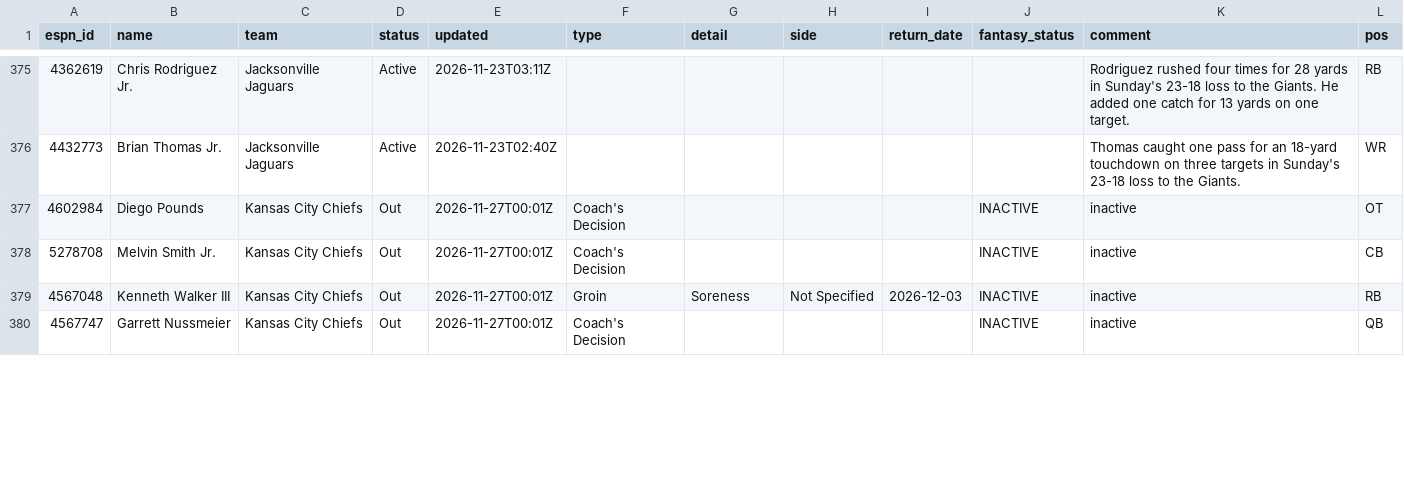
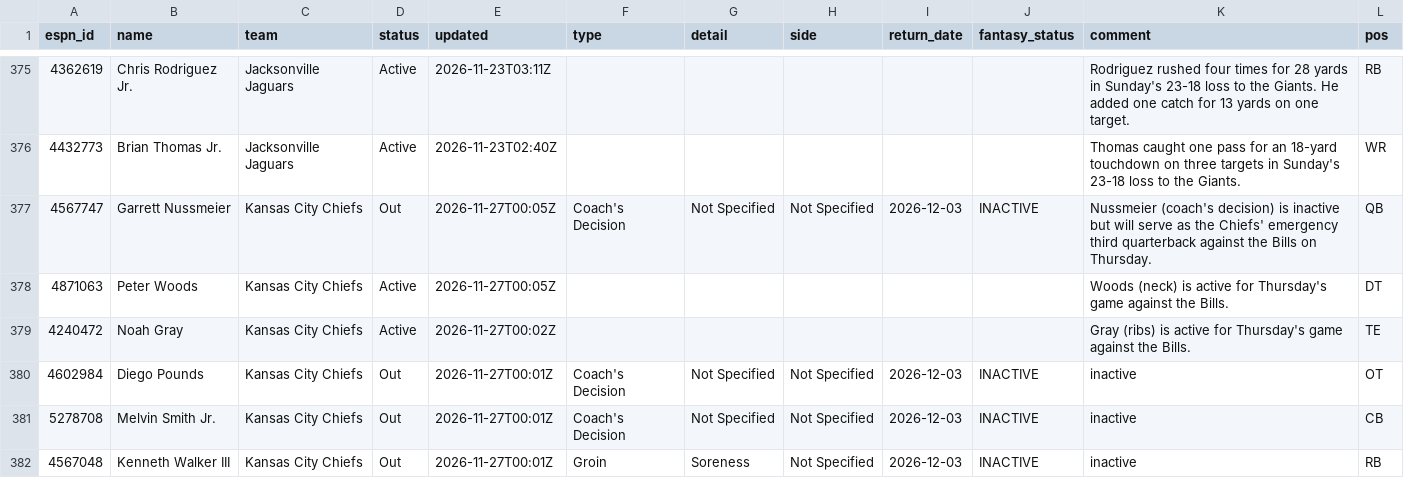
Before and after one commit to ChefJulio/nfl-edge, a CSV file: data/espn_injuries/2026-11-26.csv, drawn as a sheet; only a part is shown, gaps mark what is left out; the diff covers the shown part only.

```diff
--- a/data/espn_injuries/2026-11-26.csv
+++ b/data/espn_injuries/2026-11-26.csv
@@ -376,5 +376,7 @@ espn_id,name,team,status,updated,type,detail,side,return_date,fantasy_status,com
 4432773,Brian Thomas Jr.,Jacksonville Jaguars,Active,2026-11-23T02:40Z,,,,,,Thomas caught one pass for an 18-yard touchdown on three targets in Sunday's 23-18 loss to the Giants.,WR
-4602984,Diego Pounds,Kansas City Chiefs,Out,2026-11-27T00:01Z,Coach's Decision,,,,INACTIVE,inactive,OT
-5278708,Melvin Smith Jr.,Kansas City Chiefs,Out,2026-11-27T00:01Z,Coach's Decision,,,,INACTIVE,inactive,CB
+4567747,Garrett Nussmeier,Kansas City Chiefs,Out,2026-11-27T00:05Z,Coach's Decision,Not Specified,Not Specified,2026-12-03,INACTIVE,Nussmeier (coach's decision) is inactive but will serve as the Chiefs' emergency third quarterback against the Bills on Thursday.,QB
+4871063,Peter Woods,Kansas City Chiefs,Active,2026-11-27T00:05Z,,,,,,Woods (neck) is active for Thursday's game against the Bills.,DT
+4240472,Noah Gray,Kansas City Chiefs,Active,2026-11-27T00:02Z,,,,,,Gray (ribs) is active for Thursday's game against the Bills.,TE
+4602984,Diego Pounds,Kansas City Chiefs,Out,2026-11-27T00:01Z,Coach's Decision,Not Specified,Not Specified,2026-12-03,INACTIVE,inactive,OT
+5278708,Melvin Smith Jr.,Kansas City Chiefs,Out,2026-11-27T00:01Z,Coach's Decision,Not Specified,Not Specified,2026-12-03,INACTIVE,inactive,CB
 4567048,Kenneth Walker III,Kansas City Chiefs,Out,2026-11-27T00:01Z,Groin,Soreness,Not Specified,2026-12-03,INACTIVE,inactive,RB
-4567747,Garrett Nussmeier,Kansas City Chiefs,Out,2026-11-27T00:01Z,Coach's Decision,,,,INACTIVE,inactive,QB
```
Also changed, not shown: 3 added rows, 5 removed rows and 4 edited cells elsewhere in this file, 3 other files.
